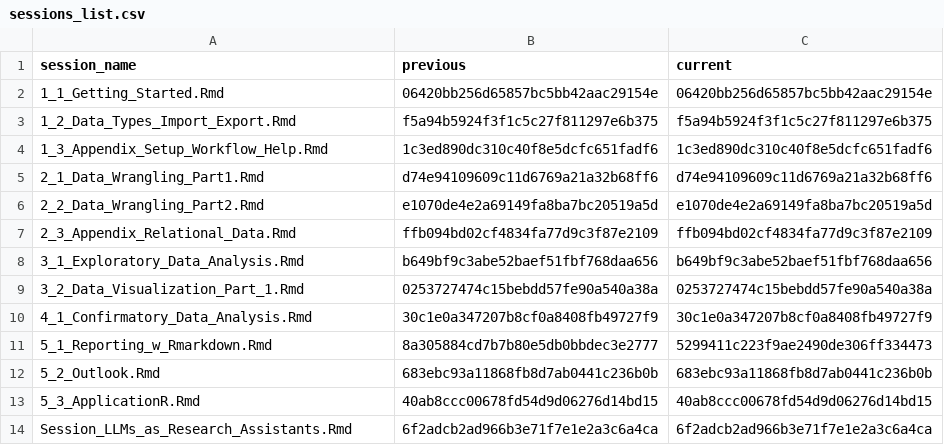
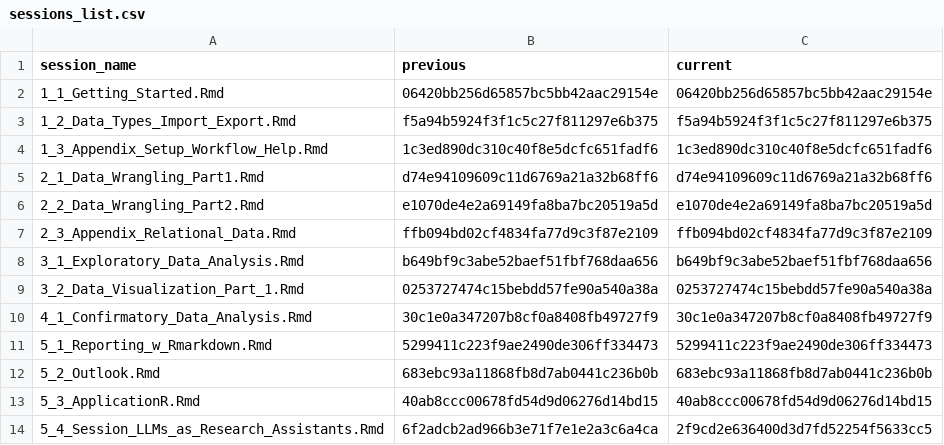
Before and after one commit to DemonHunter23/data-analysis-with-R, a CSV file: content/sessions/sessions_list.csv, drawn as a sheet.

```diff
--- a/content/sessions/sessions_list.csv
+++ b/content/sessions/sessions_list.csv
@@ -10,5 +10,5 @@ session_name,previous,current
 4_1_Confirmatory_Data_Analysis.Rmd,30c1e0a347207b8cf0a8408fb49727f9,30c1e0a347207b8cf0a8408fb49727f9
-5_1_Reporting_w_Rmarkdown.Rmd,8a305884cd7b7b80e5db0bbdec3e2777,5299411c223f9ae2490de306ff334473
+5_1_Reporting_w_Rmarkdown.Rmd,5299411c223f9ae2490de306ff334473,5299411c223f9ae2490de306ff334473
 5_2_Outlook.Rmd,683ebc93a11868fb8d7ab0441c236b0b,683ebc93a11868fb8d7ab0441c236b0b
 5_3_ApplicationR.Rmd,40ab8ccc00678fd54d9d06276d14bd15,40ab8ccc00678fd54d9d06276d14bd15
-Session_LLMs_as_Research_Assistants.Rmd,6f2adcb2ad966b3e71f7e1e2a3c6a4ca,6f2adcb2ad966b3e71f7e1e2a3c6a4ca
+5_4_Session_LLMs_as_Research_Assistants.Rmd,6f2adcb2ad966b3e71f7e1e2a3c6a4ca,2f9cd2e636400d3d7fd52254f5633cc5
```
Also changed, not shown: 2 other files.
